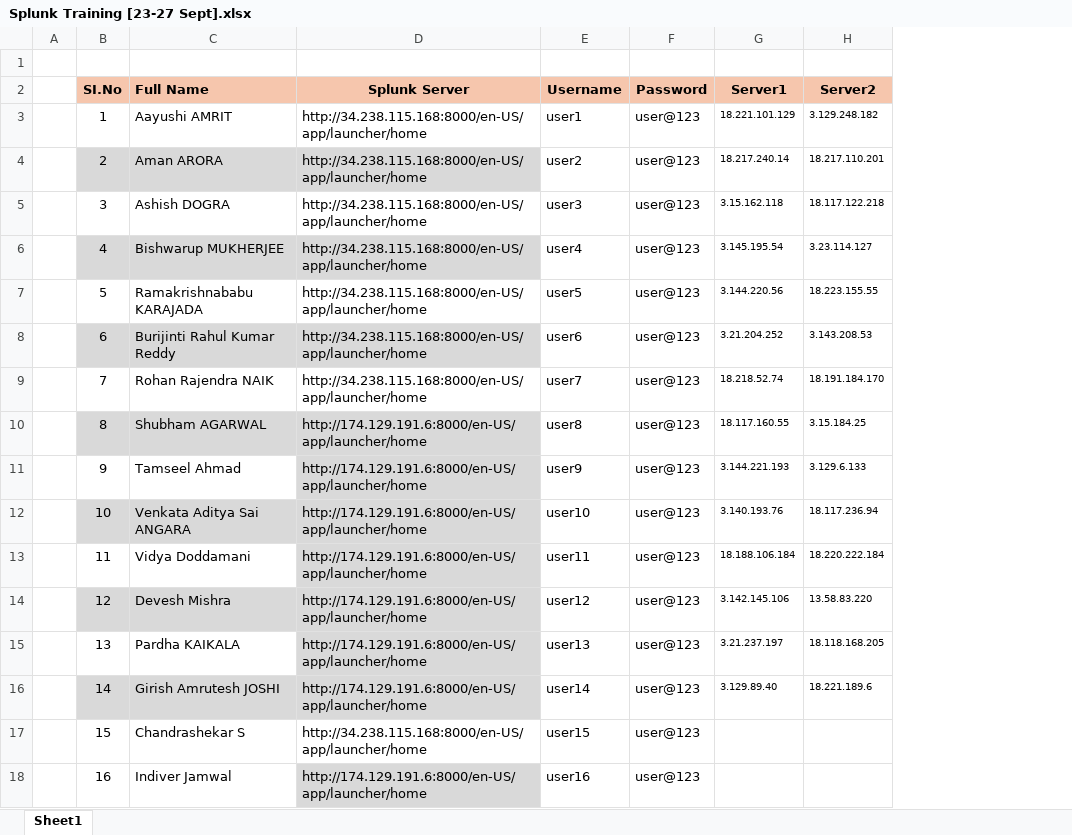
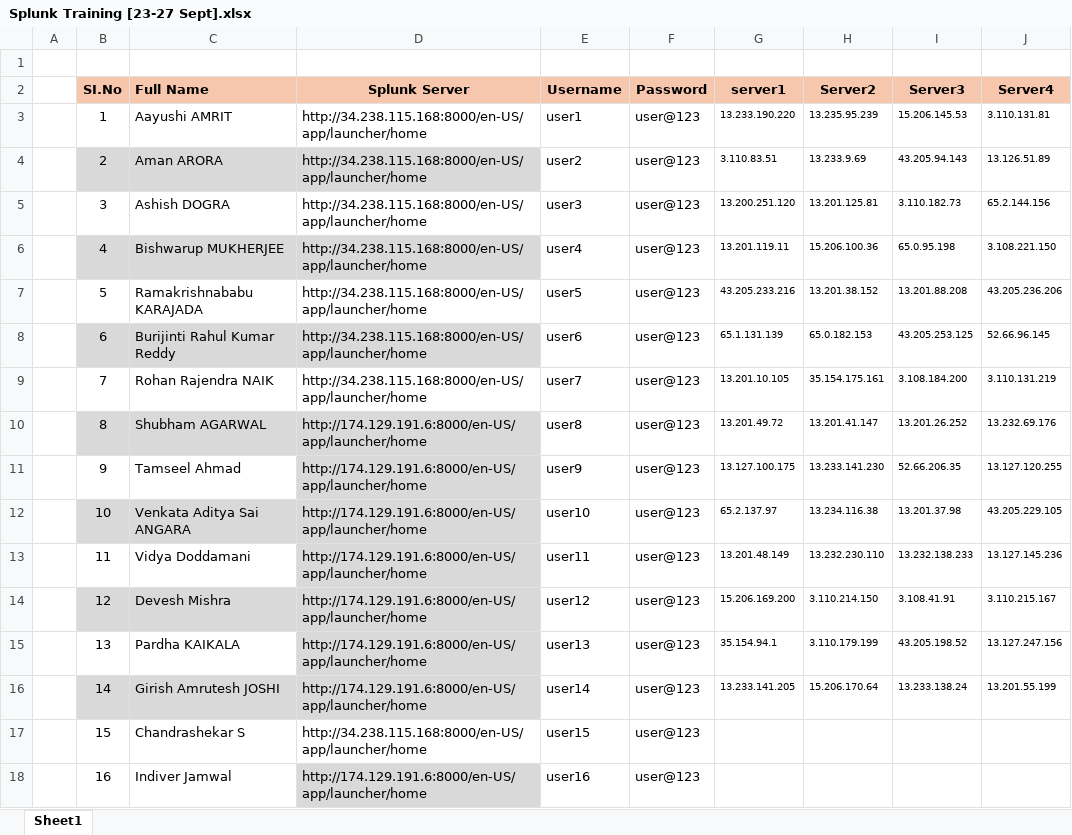
Before and after one commit to vivek9325/SPLK_ABUS, an Excel workbook: Splunk Training [23-27 Sept].xlsx, sheet Sheet1, drawn as a sheet; values as stored, in another font and other column widths than the file's, no borders; removed rows and columns are numbered as before the commit, all else as after; the diff names each change by its address in the sheet, - before the commit and + after, or states it on an @@ line.

Commit message:
Add files via upload

```diff
--- a/Splunk Training [23-27 Sept].xlsx (sheet Sheet1)
+++ b/Splunk Training [23-27 Sept].xlsx (sheet Sheet1)
-column G (Server1), rows 3-16: 18.221.101.129 | 18.217.240.14 | 3.15.162.118 | 3.145.195.54 | 3.144.220.56 | 3.21.204.252 | 18.218.52.74 | 18.117.160.55 | 3.144.221.193 | 3.140.193.76 | 18.188.106.184 | 3.142.145.106 | 3.21.237.197 | 3.129.89.40
+column G (server1), rows 3-16: 13.233.190.220 | 3.110.83.51 | 13.200.251.120 | 13.201.119.11 | 43.205.233.216 | 65.1.131.139 | 13.201.10.105 | 13.201.49.72 | 13.127.100.175 | 65.2.137.97 | 13.201.48.149 | 15.206.169.200 | 35.154.94.1 | 13.233.141.205
+column I (Server3), rows 3-16: 15.206.145.53 | 43.205.94.143 | 3.110.182.73 | 65.0.95.198 | 13.201.88.208 | 43.205.253.125 | 3.108.184.200 | 13.201.26.252 | 52.66.206.35 | 13.201.37.98 | 13.232.138.233 | 3.108.41.91 | 43.205.198.52 | 13.233.138.24
+column J (Server4), rows 3-16: 3.110.131.81 | 13.126.51.89 | 65.2.144.156 | 3.108.221.150 | 43.205.236.206 | 52.66.96.145 | 3.110.131.219 | 13.232.69.176 | 13.127.120.255 | 43.205.229.105 | 13.127.145.236 | 3.110.215.167 | 13.127.247.156 | 13.201.55.199
-H3 (Server2): 3.129.248.182
+H3 (Server2): 13.235.95.239
-H4 (Server2): 18.217.110.201
+H4 (Server2): 13.233.9.69
-H5 (Server2): 18.117.122.218
+H5 (Server2): 13.201.125.81
-H6 (Server2): 3.23.114.127
+H6 (Server2): 15.206.100.36
-H7 (Server2): 18.223.155.55
+H7 (Server2): 13.201.38.152
-H8 (Server2): 3.143.208.53
+H8 (Server2): 65.0.182.153
-H9 (Server2): 18.191.184.170
+H9 (Server2): 35.154.175.161
-H10 (Server2): 3.15.184.25
+H10 (Server2): 13.201.41.147
-H11 (Server2): 3.129.6.133
+H11 (Server2): 13.233.141.230
-H12 (Server2): 18.117.236.94
+H12 (Server2): 13.234.116.38
-H13 (Server2): 18.220.222.184
+H13 (Server2): 13.232.230.110
-H14 (Server2): 13.58.83.220
+H14 (Server2): 3.110.214.150
-H15 (Server2): 18.118.168.205
+H15 (Server2): 3.110.179.199
-H16 (Server2): 18.221.189.6
+H16 (Server2): 15.206.170.64
```
